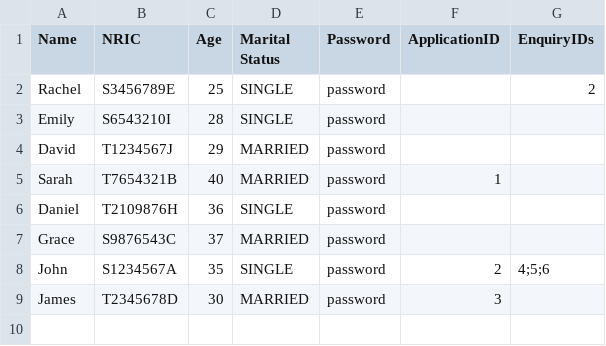
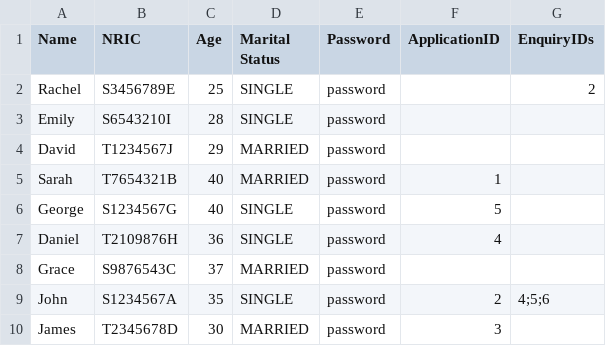
Before and after one commit to jacktan130802/SC2002-Assignment-, a CSV file: src/data/SavedApplicantList.csv, drawn as a sheet.

Commit message:
22
Fixed to not allow manager to accept more applications than the number of units available

```diff
--- a/src/data/SavedApplicantList.csv
+++ b/src/data/SavedApplicantList.csv
@@ -5,3 +5,4 @@ David,T1234567J,29,MARRIED,password,,
 Sarah,T7654321B,40,MARRIED,password,1,
-Daniel,T2109876H,36,SINGLE,password,,
+George,S1234567G,40,SINGLE,password,5,
+Daniel,T2109876H,36,SINGLE,password,4,
 Grace,S9876543C,37,MARRIED,password,,
```
Also changed, not shown: src/data/ApplicantList.csv, src/data/ProjectList.csv, 3 other files.
